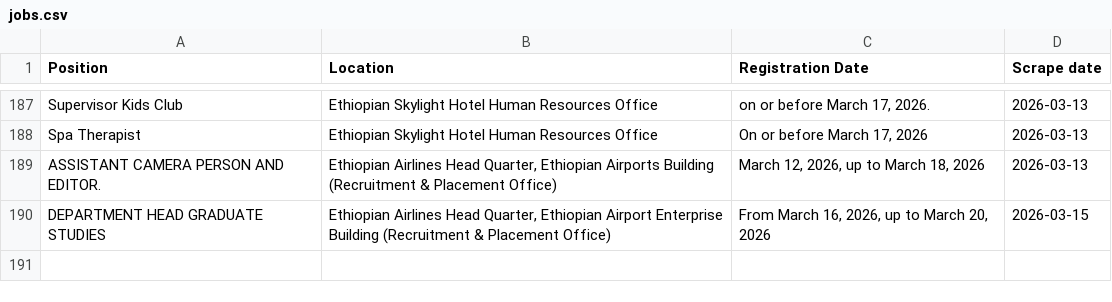
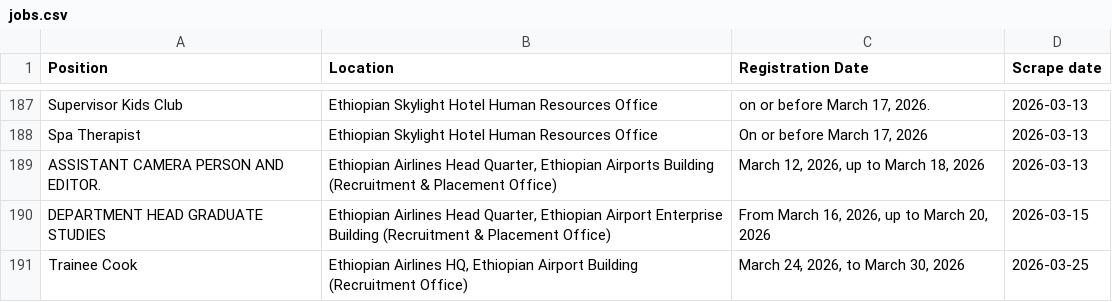
Before and after one commit to Imr-u/ET-Airlines, a CSV file: local_jobs/jobs.csv, drawn as a sheet; only a part is shown, gaps mark what is left out.

```diff
--- a/local_jobs/jobs.csv
+++ b/local_jobs/jobs.csv
@@ -190 +190,2 @@ ASSISTANT CAMERA PERSON AND EDITOR.,"Ethiopian Airlines Head Quarter, Ethiopian
 DEPARTMENT HEAD GRADUATE STUDIES,"Ethiopian Airlines Head Quarter, Ethiopian Airport Enterprise Building (Recruitment & Placement Office)","From March 16, 2026, up to March 20, 2026",2026-03-15
+Trainee Cook,"Ethiopian Airlines HQ, Ethiopian Airport Building (Recruitment Office)","March 24, 2026, to March 30, 2026",2026-03-25
```
